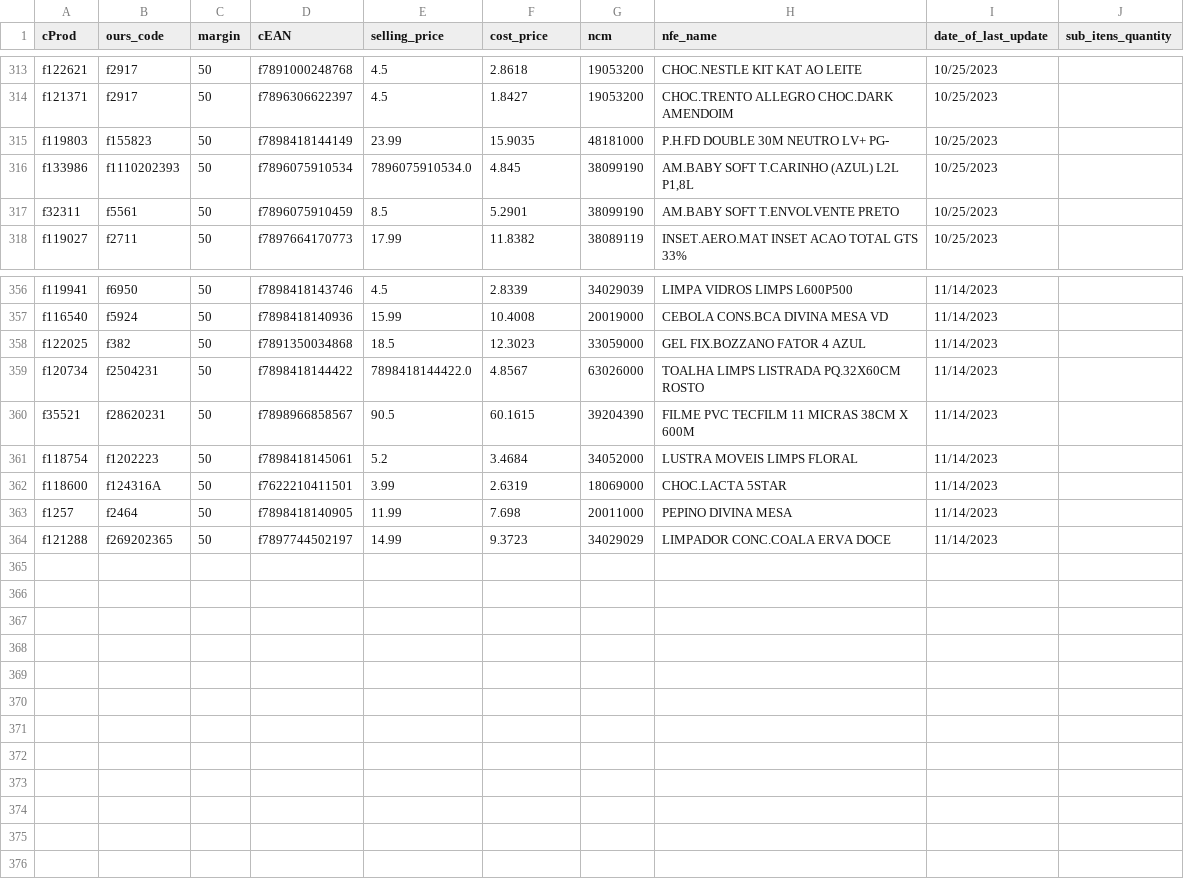
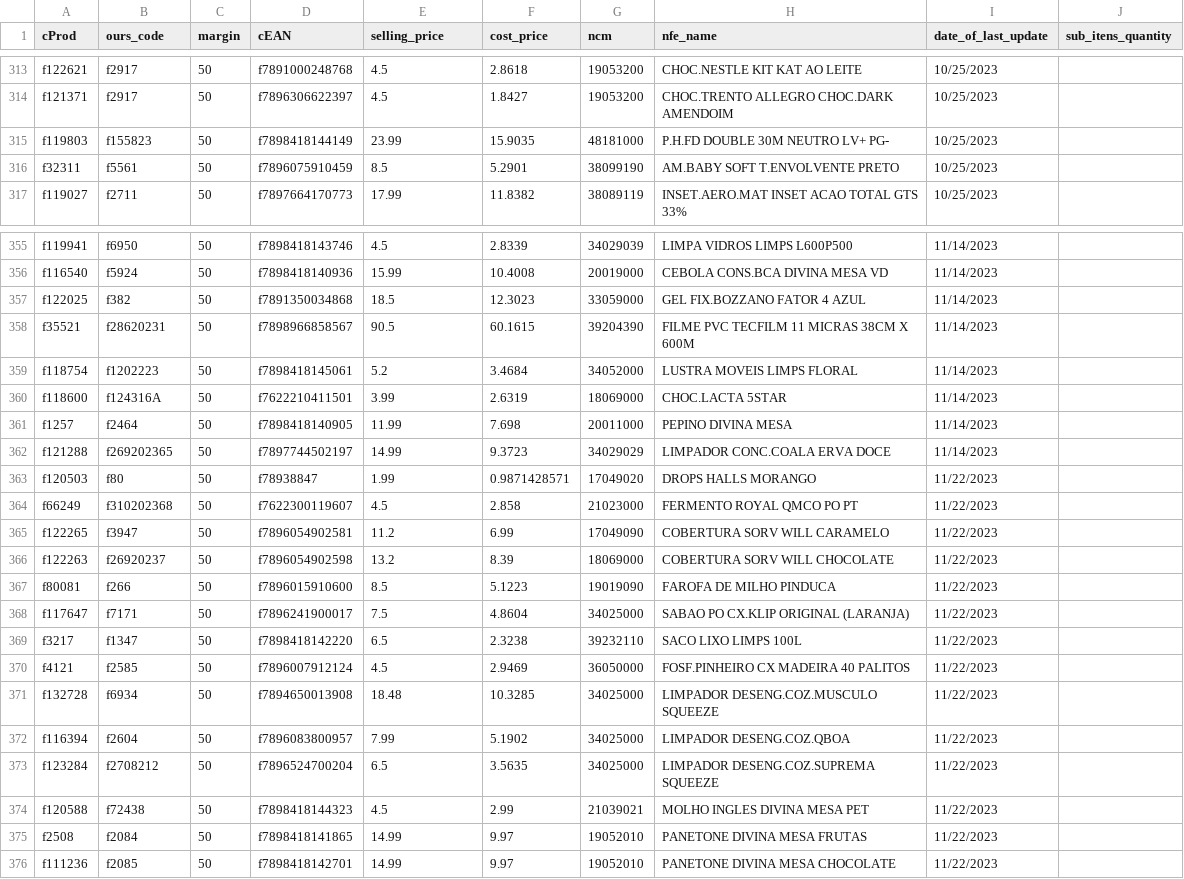
Before and after one commit to I3run01/bot-update-price-python, a CSV file: database/BOCCHI COM. DE SECOS E MOLHADOS LTDA.csv, drawn as a sheet; only a part is shown, gaps mark what is left out.

Commit message:
new prods

```diff
--- a/database/BOCCHI COM. DE SECOS E MOLHADOS LTDA.csv
+++ b/database/BOCCHI COM. DE SECOS E MOLHADOS LTDA.csv
@@ -315,3 +315,2 @@ f121371,f2917,50,f7896306622397,4.5,1.8427,19053200,CHOC.TRENTO ALLEGRO CHOC.DAR
 f119803,f155823,50,f7898418144149,23.99,15.9035,48181000,P.H.FD DOUBLE 30M NEUTRO LV+ PG-,10/25/2023,
-f133986,f1110202393,50,f7896075910534,7896075910534.0,4.845,38099190,"AM.BABY SOFT T.CARINHO (AZUL) L2L P1,8L",10/25/2023,
 f32311,f5561,50,f7896075910459,8.5,5.2901,38099190,AM.BABY SOFT T.ENVOLVENTE PRETO,10/25/2023,
@@ -358,3 +357,2 @@ f116540,f5924,50,f7898418140936,15.99,10.4008,20019000,CEBOLA CONS.BCA DIVINA ME
 f122025,f382,50,f7891350034868,18.5,12.3023,33059000,GEL FIX.BOZZANO FATOR 4 AZUL,11/14/2023,
-f120734,f2504231,50,f7898418144422,7898418144422.0,4.8567,63026000,TOALHA LIMPS LISTRADA PQ.32X60CM ROSTO,11/14/2023,
 f35521,f28620231,50,f7898966858567,90.5,60.1615,39204390,FILME PVC TECFILM 11 MICRAS 38CM X 600M,11/14/2023,
@@ -364 +362,15 @@ f1257,f2464,50,f7898418140905,11.99,7.698,20011000,PEPINO DIVINA MESA,11/14/2023
 f121288,f269202365,50,f7897744502197,14.99,9.3723,34029029,LIMPADOR CONC.COALA ERVA DOCE,11/14/2023,
+f120503,f80,50,f78938847,1.99,0.9871428571,17049020,DROPS HALLS MORANGO,11/22/2023,
+f66249,f310202368,50,f7622300119607,4.5,2.858,21023000,FERMENTO ROYAL QMCO PO PT,11/22/2023,
+f122265,f3947,50,f7896054902581,11.2,6.99,17049090,COBERTURA SORV WILL CARAMELO,11/22/2023,
+f122263,f26920237,50,f7896054902598,13.2,8.39,18069000,COBERTURA SORV WILL CHOCOLATE,11/22/2023,
+f80081,f266,50,f7896015910600,8.5,5.1223,19019090,FAROFA DE MILHO PINDUCA,11/22/2023,
+f117647,f7171,50,f7896241900017,7.5,4.8604,34025000,SABAO PO CX.KLIP ORIGINAL (LARANJA),11/22/2023,
+f3217,f1347,50,f7898418142220,6.5,2.3238,39232110,SACO LIXO LIMPS 100L,11/22/2023,
+f4121,f2585,50,f7896007912124,4.5,2.9469,36050000,FOSF.PINHEIRO CX MADEIRA 40 PALITOS,11/22/2023,
+f132728,f6934,50,f7894650013908,18.48,10.3285,34025000,LIMPADOR DESENG.COZ.MUSCULO SQUEEZE,11/22/2023,
+f116394,f2604,50,f7896083800957,7.99,5.1902,34025000,LIMPADOR DESENG.COZ.QBOA,11/22/2023,
+f123284,f2708212,50,f7896524700204,6.5,3.5635,34025000,LIMPADOR DESENG.COZ.SUPREMA SQUEEZE,11/22/2023,
+f120588,f72438,50,f7898418144323,4.5,2.99,21039021,MOLHO INGLES DIVINA MESA PET,11/22/2023,
+f2508,f2084,50,f7898418141865,14.99,9.97,19052010,PANETONE DIVINA MESA FRUTAS,11/22/2023,
+f111236,f2085,50,f7898418142701,14.99,9.97,19052010,PANETONE DIVINA MESA CHOCOLATE,11/22/2023,
```
Also changed, not shown: database/SEGALAS ALIMENTOS LTDA FILIAL3.csv, database/TRIUNFANTE PARANA ALIMENTOS LTDA.csv, 2 other files.
